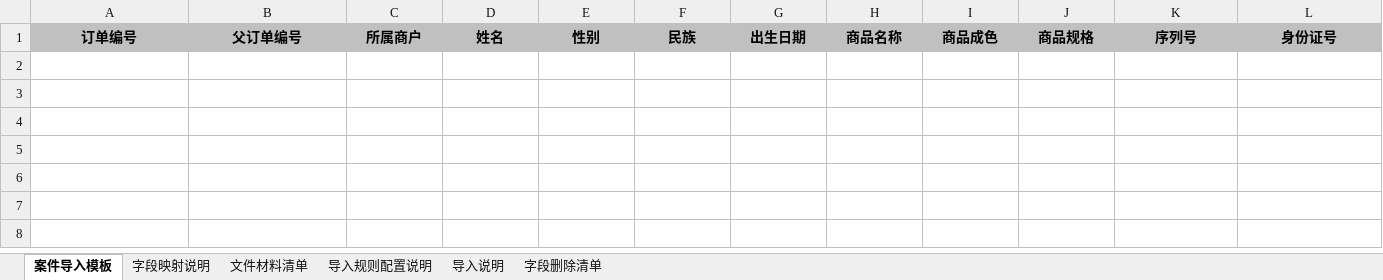
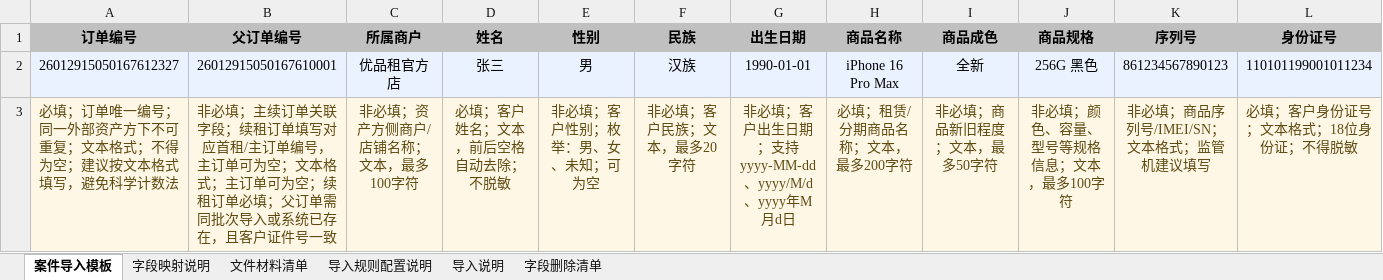
Before and after one commit to mengxianying/litigation-case-import-prototype, an Excel workbook: 法诉案件导入_Excel模板及文件格式说明0702_最终版.xlsx, sheet 案件导入模板, drawn as a sheet; only a part is shown; values as stored, in another font and other column widths than the file's, no borders; removed rows and columns are numbered as before the commit, all else as after; rows hold the shown columns only; the diff names each change by its address in the sheet, - before the commit and + after, or states it on an @@ line.

Commit message:
补充导入模板示例和字段说明

```diff
--- a/法诉案件导入_Excel模板及文件格式说明0702_最终版.xlsx (sheet 案件导入模板)
+++ b/法诉案件导入_Excel模板及文件格式说明0702_最终版.xlsx (sheet 案件导入模板)
-row 2: (empty)
+row 2: 26012915050167612327 | 26012915050167610001 | 优品租官方店 | 张三 | 男 | 汉族 | 1990-01-01 | iPhone 16 Pro Max | 全新 | 256G 黑色 | 861234567890123 | 110101199001011234
+row 3: 必填；订单唯一编号；同一外部资产方下不可重复；文本格式；不得为空；建议按文本格式填写，避免科学计数法 | 非必填；主续订单关联字段；续租订单填写对应首租/主订单编号，主订单可为空；文本格式；主订单可为空；续租订单必填；父订单需同批次导入或系统已存在，且客户证件号一致 | 非必填；资产方侧商户/店铺名称；文本，最多100字符 | 必填；客户姓名；文本，前后空格自动去除；不脱敏 | 非必填；客户性别；枚举：男、女、未知；可为空 | 非必填；客户民族；文本，最多20字符 | 非必填；客户出生日期；支持yyyy-MM-dd、yyyy/M/d、yyyy年M月d日 | 必填；租赁/分期商品名称；文本，最多200字符 | 非必填；商品新旧程度；文本，最多50字符 | 非必填；颜色、容量、型号等规格信息；文本，最多100字符 | 非必填；商品序列号/IMEI/SN；文本格式；监管机建议填写 | 必填；客户身份证号；文本格式；18位身份证；不得脱敏
```
